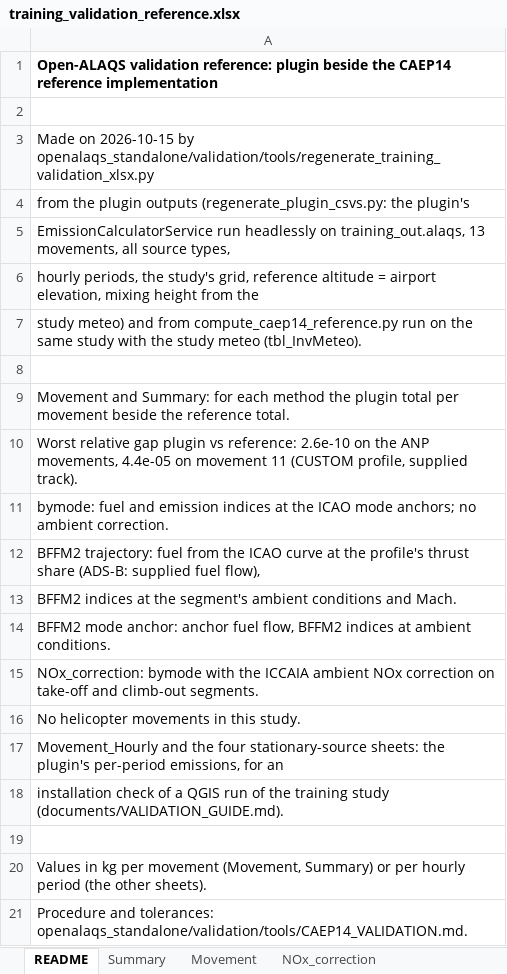
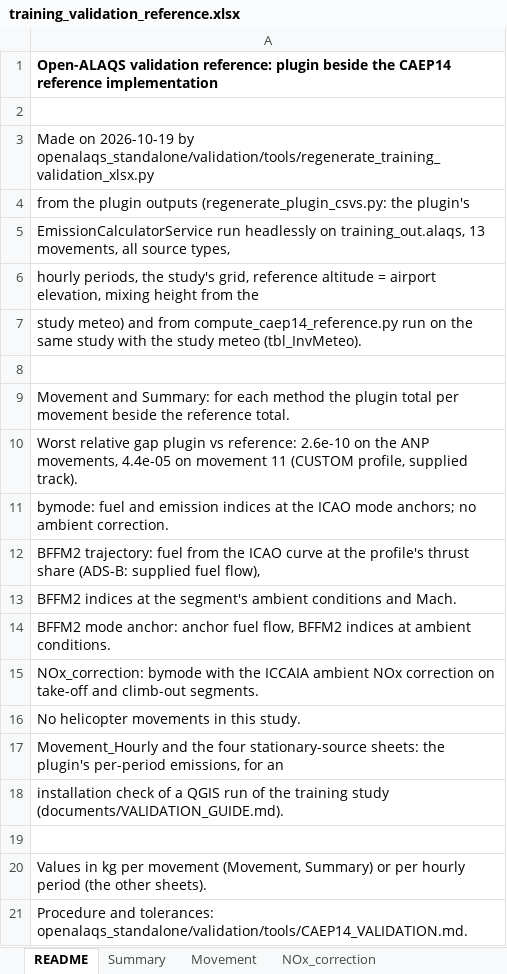
Before and after one commit to eurocontrol-asu/open_alaqs, an Excel workbook: example/training/training_validation_reference.xlsx, sheet README, drawn as a sheet; values as stored, in another font and other column widths than the file's, no borders; the diff names each change by its address in the sheet, - before the commit and + after, or states it on an @@ line.

```diff
--- a/example/training/training_validation_reference.xlsx (sheet README)
+++ b/example/training/training_validation_reference.xlsx (sheet README)
-A3: Made on 2026-10-15 by openalaqs_standalone/validation/tools/regenerate_training_validation_xlsx.py
+A3: Made on 2026-10-19 by openalaqs_standalone/validation/tools/regenerate_training_validation_xlsx.py
```
Also changed, not shown: sheet Movement, sheet Movement_Hourly, sheet Summary, openalaqs_standalone/validation/data/training_validation_reference.xlsx, 12 other files.
